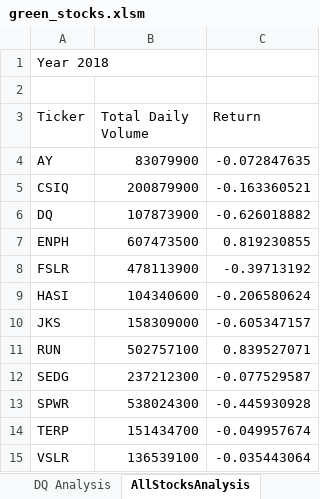
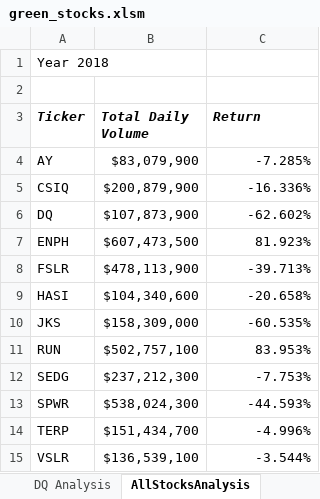
Before and after one commit to luispsalazar/Stock-Analysis, an Excel workbook: green_stocks.xlsm, sheet AllStocksAnalysis, drawn as a sheet; values as stored, in another font and other column widths than the file's, no borders; the diff names each change by its address in the sheet, - before the commit and + after, or states it on an @@ line.

Commit message:
updating after completing section 2.4.1 formatting

```diff
--- a/green_stocks.xlsm (sheet AllStocksAnalysis)
+++ b/green_stocks.xlsm (sheet AllStocksAnalysis)
@@ A3:C3 bold: off → on, italic: off → on @@
-B4 (Total Daily Volume): 83079900
+B4 (Total Daily Volume): $83,079,900
-C4 (Return): -0.072847635
+C4 (Return): -7.285%
-B5 (Total Daily Volume): 200879900
+B5 (Total Daily Volume): $200,879,900
-C5 (Return): -0.163360521
+C5 (Return): -16.336%
-B6 (Total Daily Volume): 107873900
+B6 (Total Daily Volume): $107,873,900
-C6 (Return): -0.626018882
+C6 (Return): -62.602%
-B7 (Total Daily Volume): 607473500
+B7 (Total Daily Volume): $607,473,500
-C7 (Return): 0.819230855
+C7 (Return): 81.923%
-B8 (Total Daily Volume): 478113900
+B8 (Total Daily Volume): $478,113,900
-C8 (Return): -0.39713192
+C8 (Return): -39.713%
-B9 (Total Daily Volume): 104340600
+B9 (Total Daily Volume): $104,340,600
-C9 (Return): -0.206580624
+C9 (Return): -20.658%
-B10 (Total Daily Volume): 158309000
+B10 (Total Daily Volume): $158,309,000
-C10 (Return): -0.605347157
+C10 (Return): -60.535%
-B11 (Total Daily Volume): 502757100
+B11 (Total Daily Volume): $502,757,100
-C11 (Return): 0.839527071
+C11 (Return): 83.953%
-B12 (Total Daily Volume): 237212300
+B12 (Total Daily Volume): $237,212,300
-C12 (Return): -0.077529587
+C12 (Return): -7.753%
-B13 (Total Daily Volume): 538024300
+B13 (Total Daily Volume): $538,024,300
-C13 (Return): -0.445930928
+C13 (Return): -44.593%
-B14 (Total Daily Volume): 151434700
+B14 (Total Daily Volume): $151,434,700
-C14 (Return): -0.049957674
+C14 (Return): -4.996%
-B15 (Total Daily Volume): 136539100
+B15 (Total Daily Volume): $136,539,100
-C15 (Return): -0.035443064
+C15 (Return): -3.544%
```
